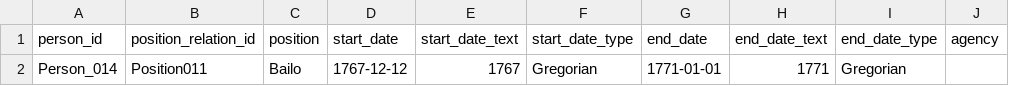
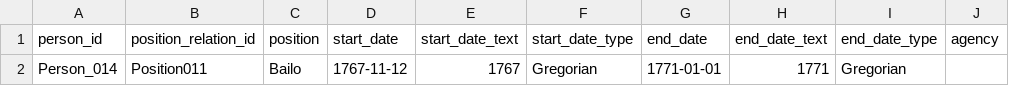
Before and after one commit to digitalutsc/dragomans_migrate, a CSV file: data/position_relations.csv, drawn as a sheet; only a part is shown; the diff names each change by its address in the sheet, - before the commit and + after, or states it on an @@ line.

```diff
--- a/data/position_relations.csv
+++ b/data/position_relations.csv
-D2 (start_date): 1767-12-12
+D2 (start_date): 1767-11-12
```
Also changed, not shown: data/people2.csv, 7 other files.
